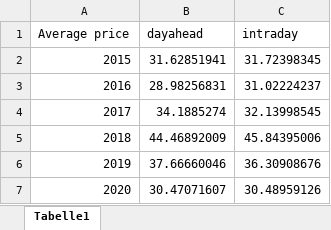
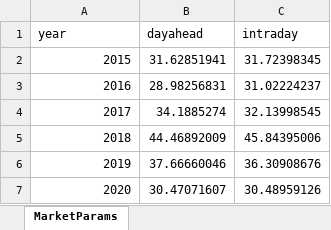
Before and after one commit to oemof/marketlib, an Excel workbook: data/raw/market_parameter.xlsx, sheet MarketParams, drawn as a sheet; values as stored, in another font and other column widths than the file's, no borders; the diff names each change by its address in the sheet, - before the commit and + after, or states it on an @@ line.

Commit message:
Renamed sheets and a couple columns for consistency

```diff
--- a/data/raw/market_parameter.xlsx (sheet MarketParams)
+++ b/data/raw/market_parameter.xlsx (sheet MarketParams)
-sheet tab: Tabelle1
+sheet tab: MarketParams
-A1: Average price
+A1: year
```
Also changed, not shown: data/raw/day_ahead_price_profile.xlsx, data/raw/intraday_price_profile.xlsx.
